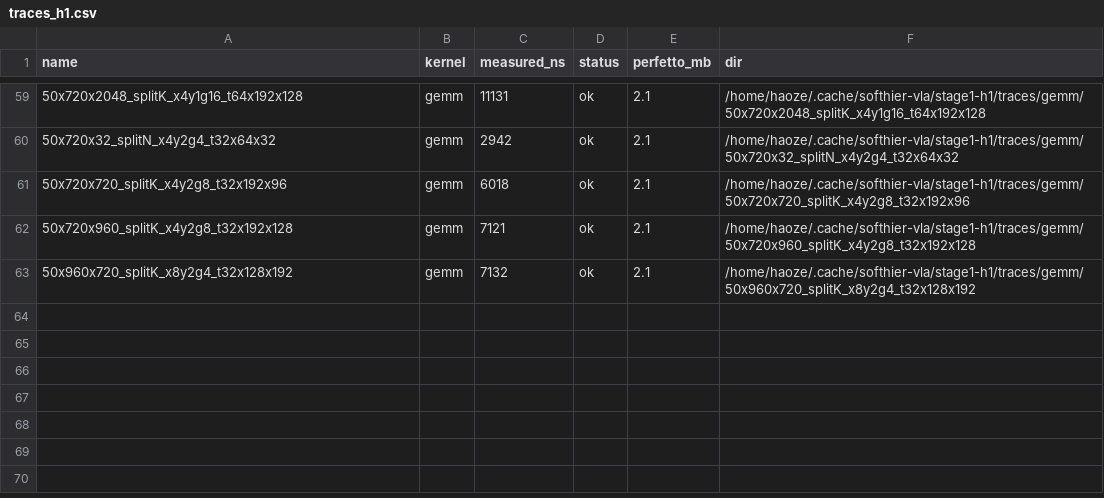
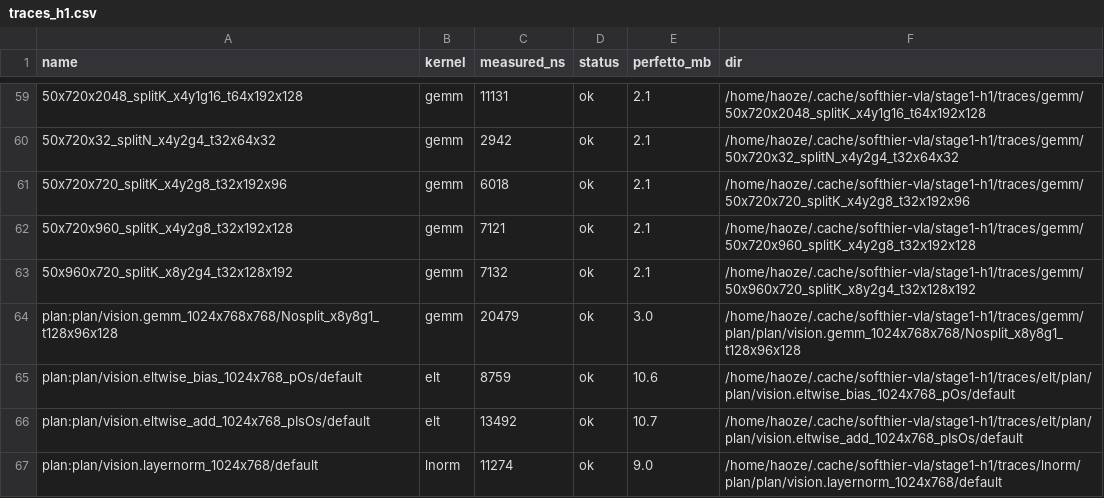
Before and after one commit to HaozeG/SoftHier-VLA, a CSV file: infra/kernel-runs/results/traces_h1.csv, drawn as a sheet; only a part is shown, gaps mark what is left out; the diff names each change by its address in the sheet, - before the commit and + after, or states it on an @@ line.

```diff
--- a/infra/kernel-runs/results/traces_h1.csv
+++ b/infra/kernel-runs/results/traces_h1.csv
+row 64: plan:plan/vision.gemm_1024x768x768/Nosplit_x8y8g1_t128x96x128 | gemm | 20479 | ok | 3.0 | /home/haoze/.cache/softhier-vla/stage1-h1/traces/gemm/plan/plan/vision.gemm_1024x768x768/Nosplit_x8y8g1_t128x96x128
+row 65: plan:plan/vision.eltwise_bias_1024x768_pOs/default | elt | 8759 | ok | 10.6 | /home/haoze/.cache/softhier-vla/stage1-h1/traces/elt/plan/plan/vision.eltwise_bias_1024x768_pOs/default
+row 66: plan:plan/vision.eltwise_add_1024x768_pIsOs/default | elt | 13492 | ok | 10.7 | /home/haoze/.cache/softhier-vla/stage1-h1/traces/elt/plan/plan/vision.eltwise_add_1024x768_pIsOs/default
+row 67: plan:plan/vision.layernorm_1024x768/default | lnorm | 11274 | ok | 9.0 | /home/haoze/.cache/softhier-vla/stage1-h1/traces/lnorm/plan/plan/vision.layernorm_1024x768/default
```
Also changed, not shown: 3 other files.
